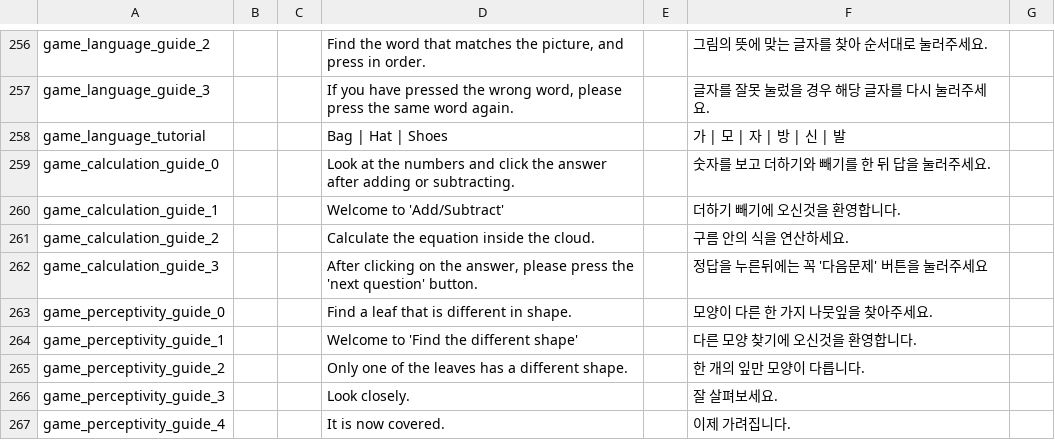
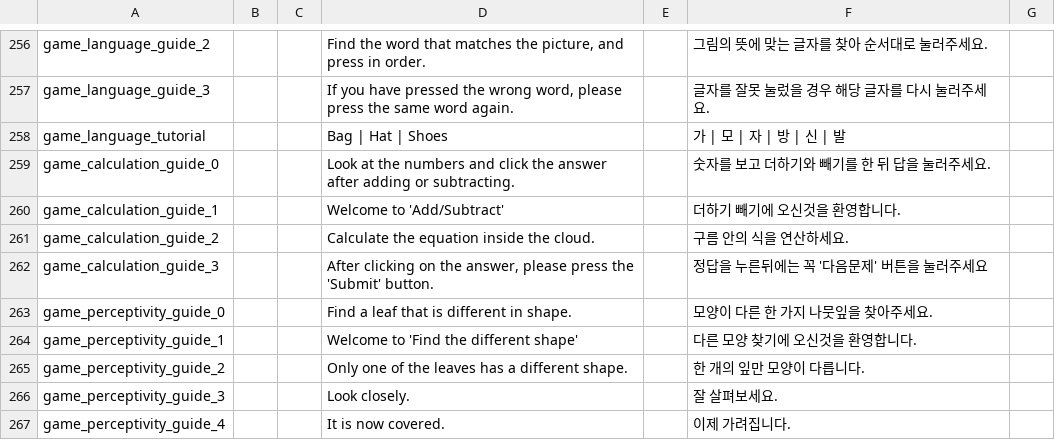
Before and after one commit to changhoony5/smacare.-github.io, a CSV file: StreamingAssets/smacare_translation.csv, drawn as a sheet; only a part is shown, gaps mark what is left out.

```diff
--- a/StreamingAssets/smacare_translation.csv
+++ b/StreamingAssets/smacare_translation.csv
@@ -264,3 +264,3 @@ game_calculation_guide_1,,,Welcome to 'Add/Subtract',,더하기 빼기에 오신
 game_calculation_guide_2,,,Calculate the equation inside the cloud.  ,,구름 안의 식을 연산하세요.,
-game_calculation_guide_3,,,"After clicking on the answer, please press the 'next question' button. ",,정답을 누른뒤에는 꼭 '다음문제' 버튼을 눌러주세요,
+game_calculation_guide_3,,,"After clicking on the answer, please press the 'Submit' button. ",,정답을 누른뒤에는 꼭 '다음문제' 버튼을 눌러주세요,
 game_perceptivity_guide_0,,,Find a leaf that is different in shape. ,,모양이 다른 한 가지 나뭇잎을 찾아주세요.,
```
Also changed, not shown: StreamingAssets/smacare_translation_editor.csv, 7 other files.
